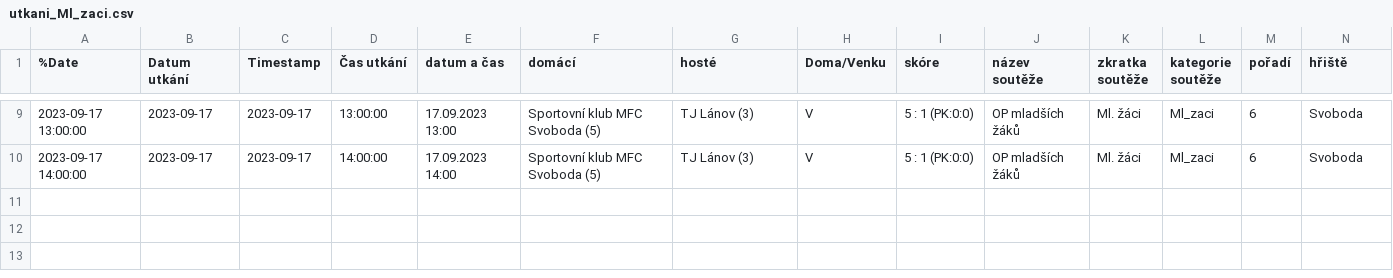
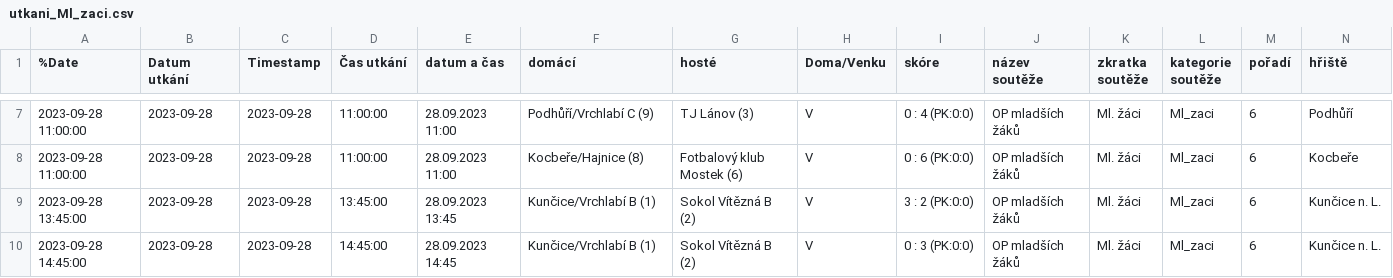
Before and after one commit to MustafaHadzi/bt_matches, a CSV file: utkani_Ml_zaci.csv, drawn as a sheet; only a part is shown, gaps mark what is left out; addresses are those after the commit; rows hold the shown columns only; the diff covers the shown part only; the diff names each change by its address in the sheet, - before the commit and + after, or states it on an @@ line.

Commit message:
Committing file utkani_Ml_zaci.csv

```diff
--- a/utkani_Ml_zaci.csv
+++ b/utkani_Ml_zaci.csv
-A7 (%Date): 2023-09-17 13:00:00
+A7 (%Date): 2023-09-28 11:00:00
-B7:B8 (Datum utkání): 2023-09-17
+B7:B8 (Datum utkání): 2023-09-28
-C7:C8 (Timestamp): 2023-09-17
+C7:C8 (Timestamp): 2023-09-28
-D7 (Čas utkání): 13:00:00
+D7 (Čas utkání): 11:00:00
-E7 (datum a čas): 17.09.2023 13:00
+E7 (datum a čas): 28.09.2023 11:00
-F7 (domácí): Sportovní klub MFC Svoboda (5)
+F7 (domácí): Podhůří/Vrchlabí C (9)
-I7 (skóre): 5 : 1 (PK:0:0)
+I7 (skóre): 0 : 4 (PK:0:0)
-N7 (hřiště): Svoboda
+N7 (hřiště): Podhůří
-A8 (%Date): 2023-09-17 14:00:00
+A8 (%Date): 2023-09-28 11:00:00
-D8 (Čas utkání): 14:00:00
+D8 (Čas utkání): 11:00:00
-E8 (datum a čas): 17.09.2023 14:00
+E8 (datum a čas): 28.09.2023 11:00
-F8 (domácí): Sportovní klub MFC Svoboda (5)
+F8 (domácí): Kocbeře/Hajnice (8)
-G8 (hosté): TJ Lánov (3)
+G8 (hosté): Fotbalový klub Mostek (6)
-I8 (skóre): 5 : 1 (PK:0:0)
+I8 (skóre): 0 : 6 (PK:0:0)
-N8 (hřiště): Svoboda
+N8 (hřiště): Kocbeře
+row 9: 2023-09-28 13:45:00 | 2023-09-28 | 2023-09-28 | 13:45:00 | 28.09.2023 13:45 | Kunčice/Vrchlabí B (1) | Sokol Vítězná B (2) | V | 3 : 2 (PK:0:0) | OP mladších žáků | Ml. žáci | Ml_zaci | 6 | Kunčice n. L.
+row 10: 2023-09-28 14:45:00 | 2023-09-28 | 2023-09-28 | 14:45:00 | 28.09.2023 14:45 | Kunčice/Vrchlabí B (1) | Sokol Vítězná B (2) | V | 0 : 3 (PK:0:0) | OP mladších žáků | Ml. žáci | Ml_zaci | 6 | Kunčice n. L.
```
Also changed, not shown: 1 added row, 3 removed rows and 30 edited cells elsewhere in this file.
